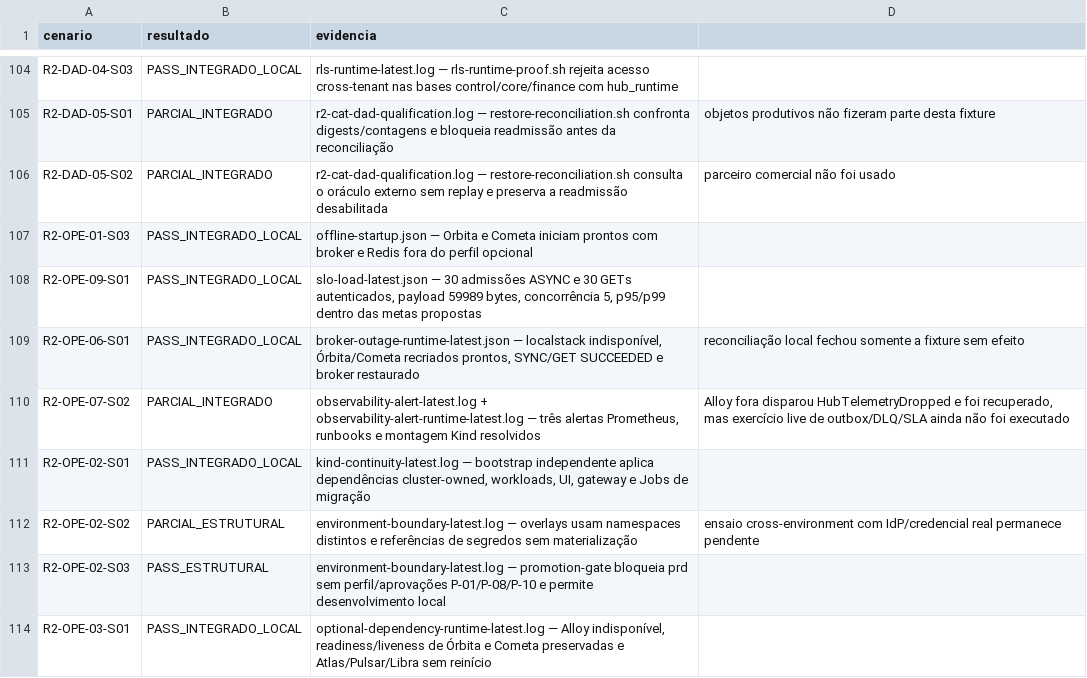
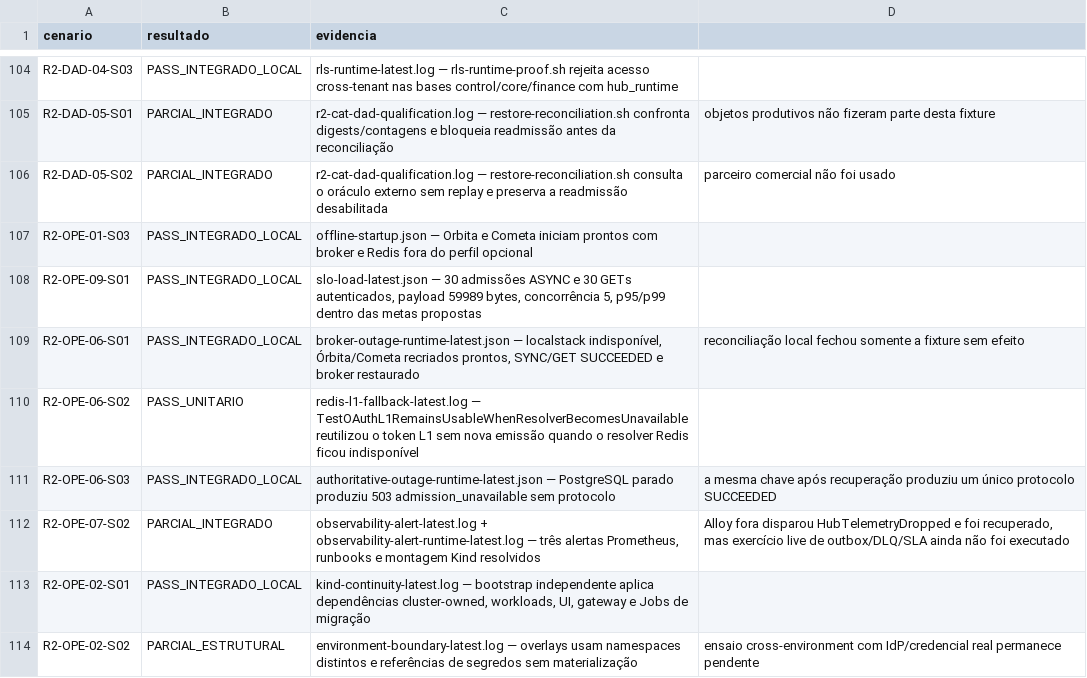
Before and after one commit to leandroclf/ai-hub, a CSV file: docs/reviews/2026-09-09-r4/implementation/SCENARIO_RESULTS.csv, drawn as a sheet; only a part is shown, gaps mark what is left out; the shorter side is filled out with more unchanged rows.

Commit message:
test(operacao): qualifica indisponibilidade das autoridades
Contexto: comprova fallback L1 do Redis e rejeição segura de novas admissões quando o PostgreSQL está indisponível.

Impacto: a repetição pela mesma chave é preservada após a recuperação, sem falso 202, duplicação de protocolo ou sucesso não custodiado.

```diff
--- a/docs/reviews/2026-09-09-r4/implementation/SCENARIO_RESULTS.csv
+++ b/docs/reviews/2026-09-09-r4/implementation/SCENARIO_RESULTS.csv
@@ -109,2 +109,4 @@ R2-OPE-09-S01;PASS_INTEGRADO_LOCAL;slo-load-latest.json — 30 admissões ASYNC
 R2-OPE-06-S01;PASS_INTEGRADO_LOCAL;broker-outage-runtime-latest.json — localstack indisponível, Órbita/Cometa recriados prontos, SYNC/GET SUCCEEDED e broker restaurado; reconciliação local fechou somente a fixture sem efeito
+R2-OPE-06-S02;PASS_UNITARIO;redis-l1-fallback-latest.log — TestOAuthL1RemainsUsableWhenResolverBecomesUnavailable reutilizou o token L1 sem nova emissão quando o resolver Redis ficou indisponível
+R2-OPE-06-S03;PASS_INTEGRADO_LOCAL;authoritative-outage-runtime-latest.json — PostgreSQL parado produziu 503 admission_unavailable sem protocolo; a mesma chave após recuperação produziu um único protocolo SUCCEEDED
 R2-OPE-07-S02;PARCIAL_INTEGRADO;observability-alert-latest.log + observability-alert-runtime-latest.log — três alertas Prometheus, runbooks e montagem Kind resolvidos; Alloy fora disparou HubTelemetryDropped e foi recuperado, mas exercício live de outbox/DLQ/SLA ainda não foi executado
```
Also changed, not shown: docs/reviews/2026-09-09-r4/implementation/RESULT-MATRIX-732-CENARIOS.csv, 7 other files.
